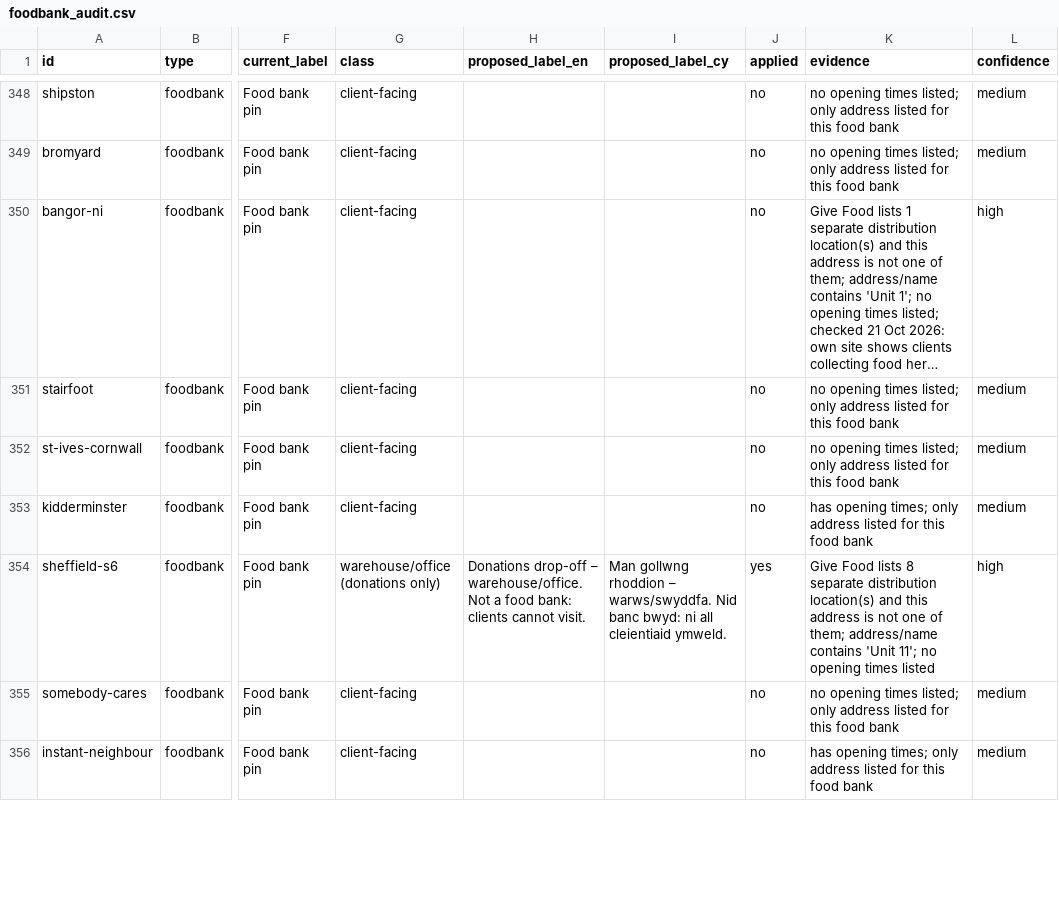
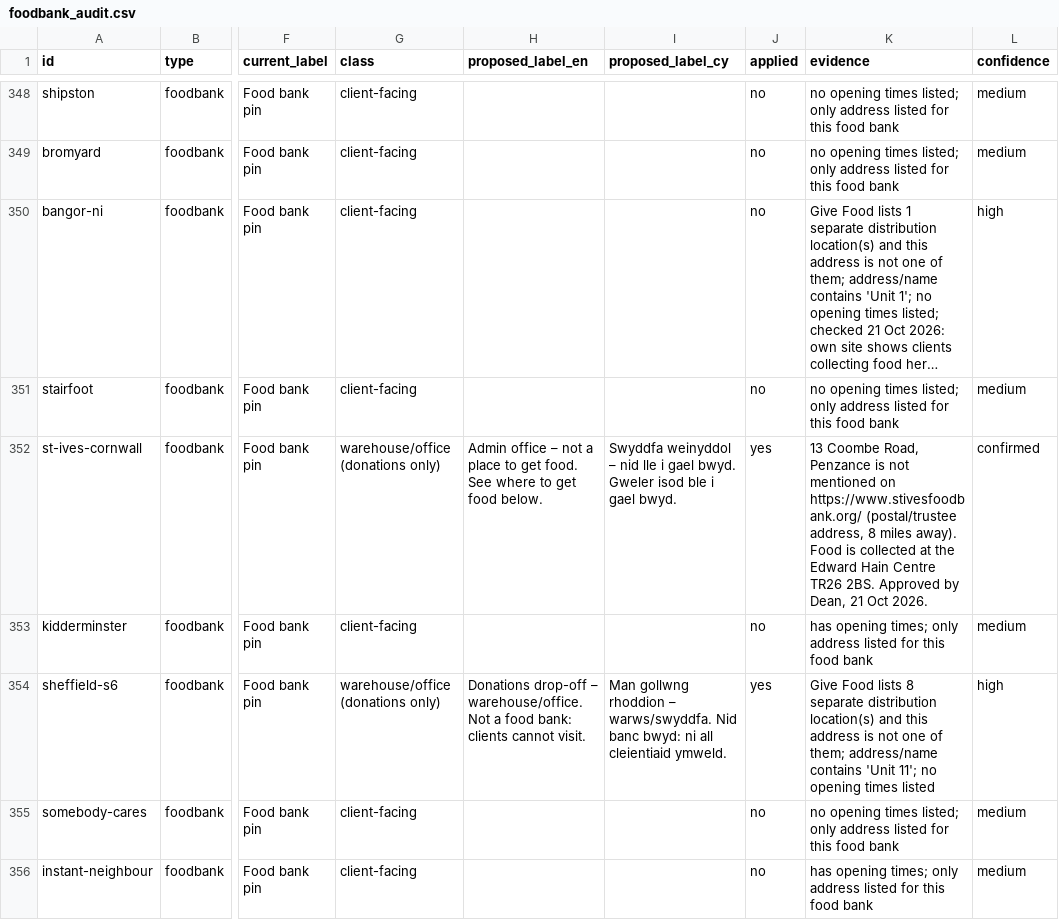
Before and after one commit to Postcode-economics/find-your-food-bank, a CSV file: logs/foodbank_audit.csv, drawn as a sheet; only a part is shown, gaps mark what is left out; long unchanged cells end in …; the diff covers the shown part only; the diff names each change by its address in the sheet, - before the commit and + after, or states it on an @@ line.

Commit message:
Food bank data: Fusion office (centre: Dewsbury); Rugby, St Ives, Droitwich, Littlehampton admin offices + 4 new client pins via overrides/foodbank_extra_locations.json; Aberdeen South delivery only. B30 lock untouched

```diff
--- a/logs/foodbank_audit.csv
+++ b/logs/foodbank_audit.csv
-G352 (class): client-facing
+G352 (class): warehouse/office (donations only)
-H352 (proposed_label_en): (empty)
+H352 (proposed_label_en): Admin office – not a place to get food. See where to get food below.
-I352 (proposed_label_cy): (empty)
+I352 (proposed_label_cy): Swyddfa weinyddol – nid lle i gael bwyd. Gweler isod ble i gael bwyd.
-J352 (applied): no
+J352 (applied): yes
-K352 (evidence): no opening times listed; only address listed for this food bank
+K352 (evidence): 13 Coombe Road, Penzance is not mentioned on https://www.stivesfoodbank.org/ (postal/trustee address, 8 miles away). Food is collected at the Edward Hain Centre TR26 2BS. Approved by Dean, 21 Oct 2026.
-L352 (confidence): medium
+L352 (confidence): confirmed
```
Also changed, not shown: 4 added rows and 29 edited cells elsewhere in this file, 5 other files.
